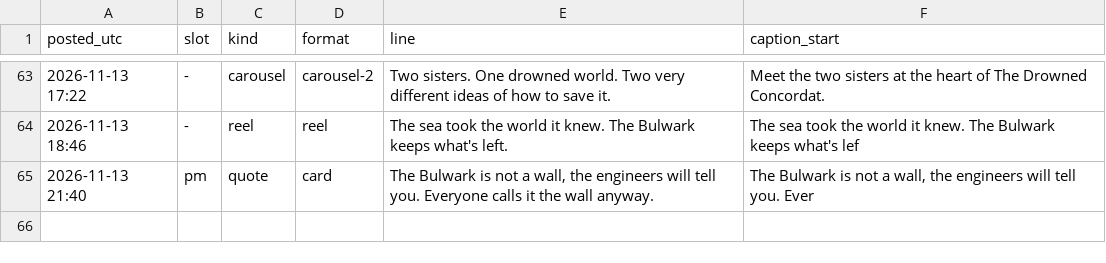
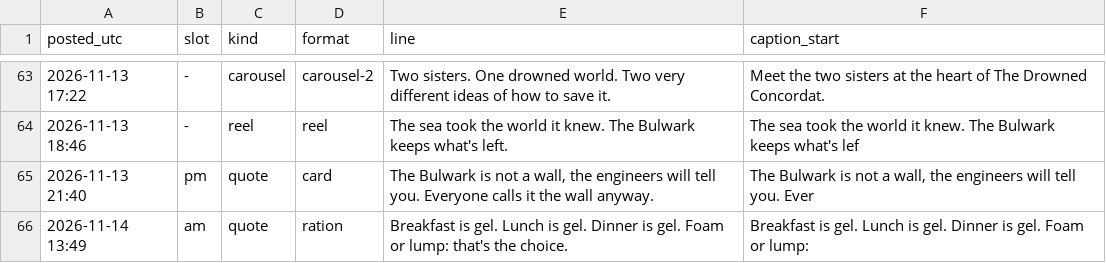
Before and after one commit to somhairlemaccormick-collab/The-Drowned-Concordat-Promo, a CSV file: log/posts.csv, drawn as a sheet; only a part is shown, gaps mark what is left out.

```diff
--- a/log/posts.csv
+++ b/log/posts.csv
@@ -65 +65,2 @@ posted_utc,slot,kind,format,line,caption_start
 2026-11-13 21:40,pm,quote,card,"The Bulwark is not a wall, the engineers will tell you. Everyone calls it the wall anyway.","The Bulwark is not a wall, the engineers will tell you. Ever"
+2026-11-14 13:49,am,quote,ration,Breakfast is gel. Lunch is gel. Dinner is gel. Foam or lump: that's the choice.,Breakfast is gel. Lunch is gel. Dinner is gel. Foam or lump:
```
Also changed, not shown: 2 other files.
